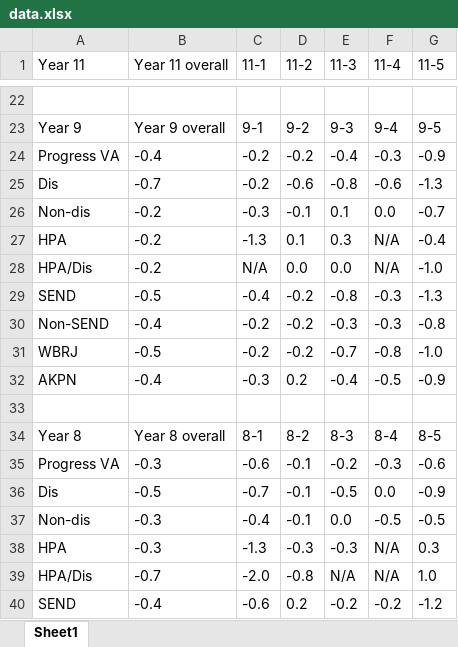
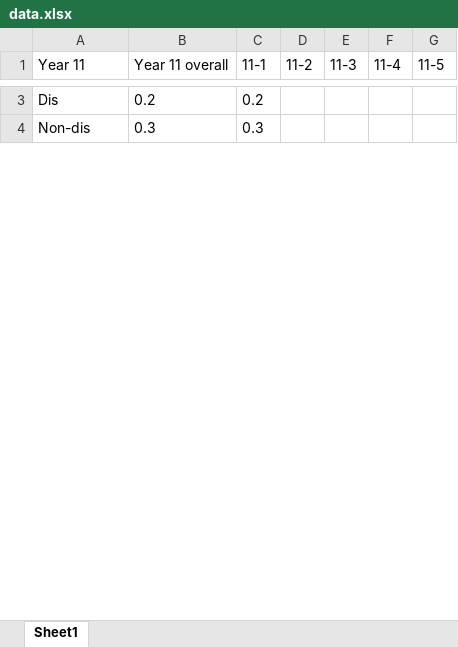
Before and after one commit to DeaDvey/sisra-analytics-data-extracter, an Excel workbook: sisra/data.xlsx, sheet Sheet1, drawn as a sheet; only a part is shown, gaps mark what is left out; values as stored, in another font and other column widths than the file's, no borders; removed rows and columns are numbered as before the commit, all else as after; the diff covers the shown part only; the diff names each change by its address in the sheet, - before the commit and + after, or states it on an @@ line.

Commit message:
Updated it to work with Sisra update

```diff
--- a/sisra/data.xlsx (sheet Sheet1)
+++ b/sisra/data.xlsx (sheet Sheet1)
-row 3: (empty)
+row 3: Dis | 0.2 | 0.2
-row 23: Year 9 | Year 9 overall | 9-1 | 9-2 | 9-3 | 9-4 | 9-5
-row 24: Progress VA | -0.4 | -0.2 | -0.2 | -0.4 | -0.3 | -0.9
-row 25: Dis | -0.7 | -0.2 | -0.6 | -0.8 | -0.6 | -1.3
-row 26: Non-dis | -0.2 | -0.3 | -0.1 | 0.1 | 0.0 | -0.7
-row 27: HPA | -0.2 | -1.3 | 0.1 | 0.3 | N/A | -0.4
-row 28: HPA/Dis | -0.2 | N/A | 0.0 | 0.0 | N/A | -1.0
-row 29: SEND | -0.5 | -0.4 | -0.2 | -0.8 | -0.3 | -1.3
-row 30: Non-SEND | -0.4 | -0.2 | -0.2 | -0.3 | -0.3 | -0.8
-row 31: WBRJ | -0.5 | -0.2 | -0.2 | -0.7 | -0.8 | -1.0
-row 32: AKPN | -0.4 | -0.3 | 0.2 | -0.4 | -0.5 | -0.9
-row 4: (empty)
+row 4: Non-dis | 0.3 | 0.3
-row 34: Year 8 | Year 8 overall | 8-1 | 8-2 | 8-3 | 8-4 | 8-5
-row 35: Progress VA | -0.3 | -0.6 | -0.1 | -0.2 | -0.3 | -0.6
-row 36: Dis | -0.5 | -0.7 | -0.1 | -0.5 | 0.0 | -0.9
-row 37: Non-dis | -0.3 | -0.4 | -0.1 | 0.0 | -0.5 | -0.5
-row 38: HPA | -0.3 | -1.3 | -0.3 | -0.3 | N/A | 0.3
-row 39: HPA/Dis | -0.7 | -2.0 | -0.8 | N/A | N/A | 1.0
-row 40: SEND | -0.4 | -0.6 | 0.2 | -0.2 | -0.2 | -1.2
```
Also changed, not shown: 5 added rows, 32 removed rows and 6 edited cells elsewhere in this sheet, 1 other file.
